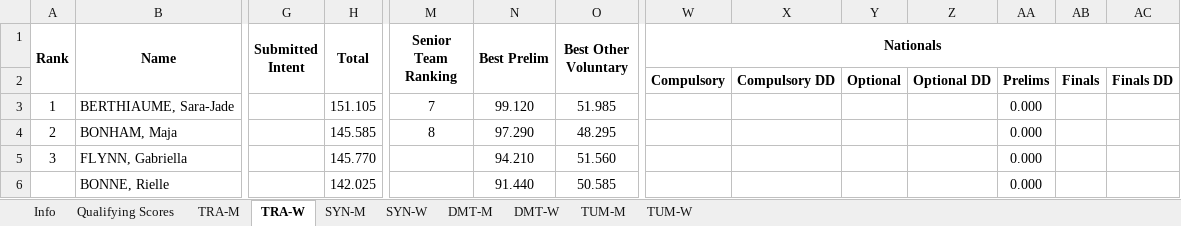
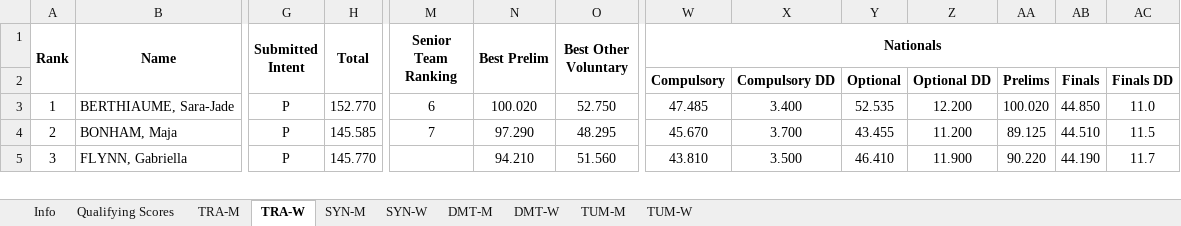
Before and after one commit to trampolinecanada/rankinglists, an Excel workbook: WAGC Ranking.xlsm, sheet TRA-W, drawn as a sheet; only a part is shown, gaps mark what is left out; values as stored, in another font and other column widths than the file's, no borders; conditional formats not drawn; removed rows and columns are numbered as before the commit, all else as after; rows hold the shown columns only; the diff covers the shown part only; the diff names each change by its address in the sheet, - before the commit and + after, or states it on an @@ line.

```diff
--- a/WAGC Ranking.xlsm (sheet TRA-W)
+++ b/WAGC Ranking.xlsm (sheet TRA-W)
-G3:G5 (Submitted Intent): (empty)
+G3:G5 (Submitted Intent): P
-H3 (Total): 151.105
+H3 (Total): 152.770
-M3 (Senior Team Ranking): 7
+M3 (Senior Team Ranking): 6
-N3 (Best Prelim): 99.120
+N3 (Best Prelim): 100.020
-O3 (Best Other Voluntary): 51.985
+O3 (Best Other Voluntary): 52.750
-W3 (Nationals): (empty)
+W3 (Nationals): 47.485
-X3: (empty)
+X3: 3.400
-Y3: (empty)
+Y3: 52.535
-Z3: (empty)
+Z3: 12.200
-AA3: 0.000
+AA3: 100.020
-AB3: (empty)
+AB3: 44.850
-AC3: (empty)
+AC3: 11.0
-M4 (Senior Team Ranking): 8
+M4 (Senior Team Ranking): 7
-W4 (Nationals): (empty)
+W4 (Nationals): 45.670
-X4: (empty)
+X4: 3.700
-Y4: (empty)
+Y4: 43.455
-Z4: (empty)
+Z4: 11.200
-AA4: 0.000
+AA4: 89.125
-AB4: (empty)
+AB4: 44.510
-AC4: (empty)
+AC4: 11.5
-W5 (Nationals): (empty)
+W5 (Nationals): 43.810
-X5: (empty)
+X5: 3.500
-Y5: (empty)
+Y5: 46.410
-Z5: (empty)
+Z5: 11.900
-AA5: 0.000
+AA5: 90.220
-AB5: (empty)
+AB5: 44.190
-AC5: (empty)
+AC5: 11.7
-row 6:  | BONNE, Rielle |  | 142.025 |  | 91.440 | 50.585 |  |  |  |  | 0.000
```
Also changed, not shown: 12 added rows, 15 removed rows and 58 edited cells elsewhere in this sheet, sheet TRA-M, sheet DMT-W, sheet DMT-M, sheet TUM-W, sheet TUM-M, sheet Info, formulas that keep their value, Senior Ranking.xlsm, 2 other files.
